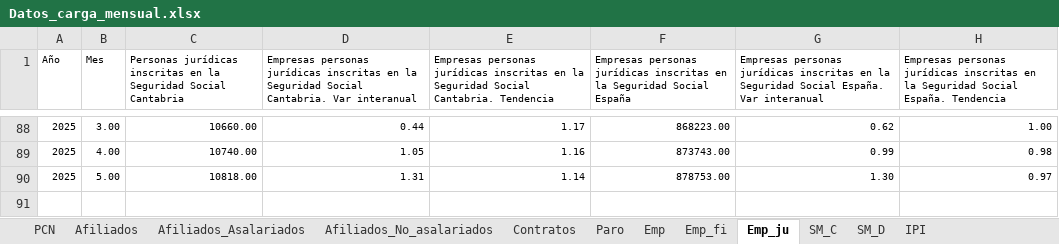
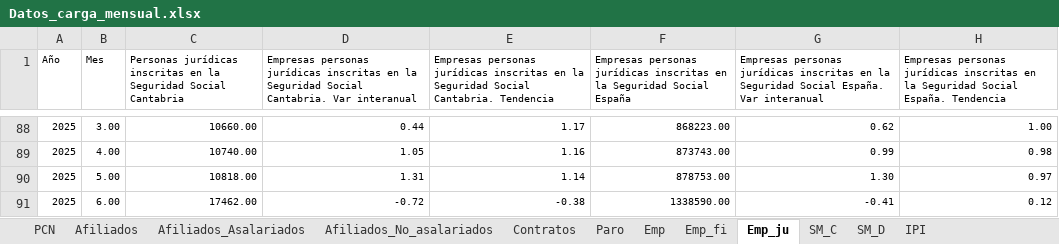
Before and after one commit to icane/economic-indicators, an Excel workbook: etl/data/input/Datos_carga_mensual.xlsx, sheet Emp_ju, drawn as a sheet; only a part is shown, gaps mark what is left out; values as stored, in another font and other column widths than the file's, no borders; the diff names each change by its address in the sheet, - before the commit and + after, or states it on an @@ line.

```diff
--- a/etl/data/input/Datos_carga_mensual.xlsx (sheet Emp_ju)
+++ b/etl/data/input/Datos_carga_mensual.xlsx (sheet Emp_ju)
+row 91: 2025 | 6.00 | 17462.00 | -0.72 | -0.38 | 1338590.00 | -0.41 | 0.12
```
Also changed, not shown: sheet Emp_fi, 4 other files.
